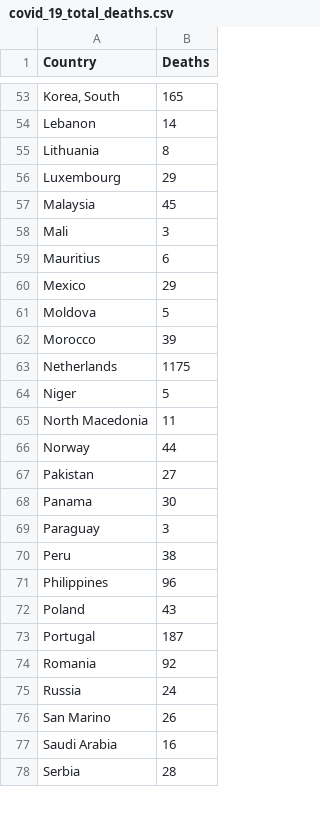
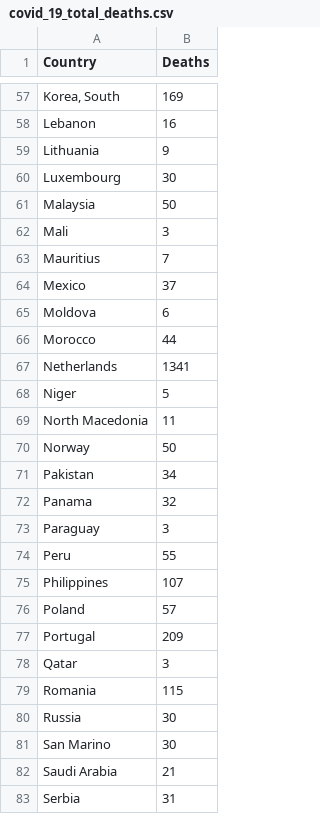
Before and after one commit to cbeluzo/cbeluzo.github.io, a CSV file: data/covid_19_total_deaths.csv, drawn as a sheet; only a part is shown, gaps mark what is left out; addresses are those after the commit; the diff covers the shown part only; the diff names each change by its address in the sheet, - before the commit and + after, or states it on an @@ line.

```diff
--- a/data/covid_19_total_deaths.csv
+++ b/data/covid_19_total_deaths.csv
-B57 (Deaths): 165
+B57 (Deaths): 169
-B58 (Deaths): 14
+B58 (Deaths): 16
-B59 (Deaths): 8
+B59 (Deaths): 9
-B60 (Deaths): 29
+B60 (Deaths): 30
-B61 (Deaths): 45
+B61 (Deaths): 50
-B63 (Deaths): 6
+B63 (Deaths): 7
-B64 (Deaths): 29
+B64 (Deaths): 37
-B65 (Deaths): 5
+B65 (Deaths): 6
-B66 (Deaths): 39
+B66 (Deaths): 44
-B67 (Deaths): 1175
+B67 (Deaths): 1341
-B70 (Deaths): 44
+B70 (Deaths): 50
-B71 (Deaths): 27
+B71 (Deaths): 34
-B72 (Deaths): 30
+B72 (Deaths): 32
-B74 (Deaths): 38
+B74 (Deaths): 55
-B75 (Deaths): 96
+B75 (Deaths): 107
-B76 (Deaths): 43
+B76 (Deaths): 57
-B77 (Deaths): 187
+B77 (Deaths): 209
+row 78: Qatar | 3
-B79 (Deaths): 92
+B79 (Deaths): 115
-B80 (Deaths): 24
+B80 (Deaths): 30
-B81 (Deaths): 26
+B81 (Deaths): 30
-B82 (Deaths): 16
+B82 (Deaths): 21
-B83 (Deaths): 28
+B83 (Deaths): 31
```
Also changed, not shown: 5 added rows and 53 edited cells elsewhere in this file, 7 other files.
